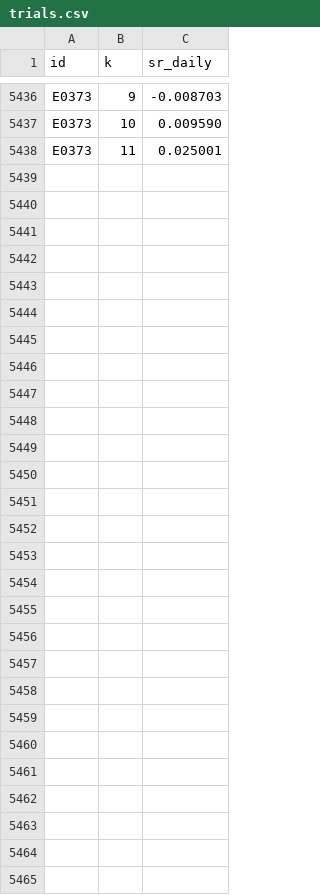
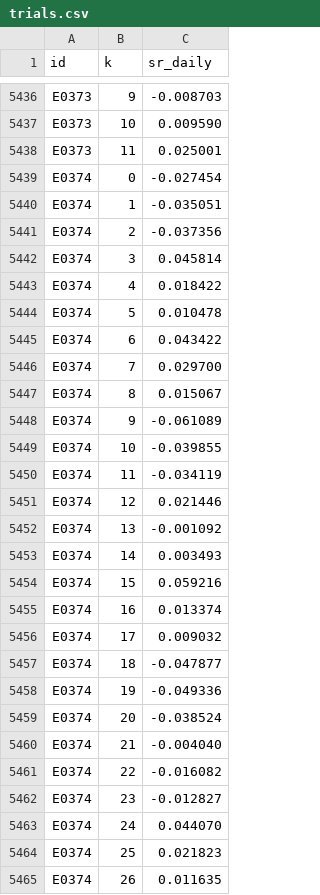
Before and after one commit to MPL0Y/DiamondHands, a CSV file: experiments/trials.csv, drawn as a sheet; only a part is shown, gaps mark what is left out; the diff names each change by its address in the sheet, - before the commit and + after, or states it on an @@ line.

```diff
--- a/experiments/trials.csv
+++ b/experiments/trials.csv
+row 5439: E0374 | 0 | -0.027454
+row 5440: E0374 | 1 | -0.035051
+row 5441: E0374 | 2 | -0.037356
+row 5442: E0374 | 3 | 0.045814
+row 5443: E0374 | 4 | 0.018422
+row 5444: E0374 | 5 | 0.010478
+row 5445: E0374 | 6 | 0.043422
+row 5446: E0374 | 7 | 0.029700
+row 5447: E0374 | 8 | 0.015067
+row 5448: E0374 | 9 | -0.061089
+row 5449: E0374 | 10 | -0.039855
+row 5450: E0374 | 11 | -0.034119
+row 5451: E0374 | 12 | 0.021446
+row 5452: E0374 | 13 | -0.001092
+row 5453: E0374 | 14 | 0.003493
+row 5454: E0374 | 15 | 0.059216
+row 5455: E0374 | 16 | 0.013374
+row 5456: E0374 | 17 | 0.009032
+row 5457: E0374 | 18 | -0.047877
+row 5458: E0374 | 19 | -0.049336
+row 5459: E0374 | 20 | -0.038524
+row 5460: E0374 | 21 | -0.004040
+row 5461: E0374 | 22 | -0.016082
+row 5462: E0374 | 23 | -0.012827
+row 5463: E0374 | 24 | 0.044070
+row 5464: E0374 | 25 | 0.021823
+row 5465: E0374 | 26 | 0.011635
```
Also changed, not shown: experiments/leaderboard.csv, 3 other files.
